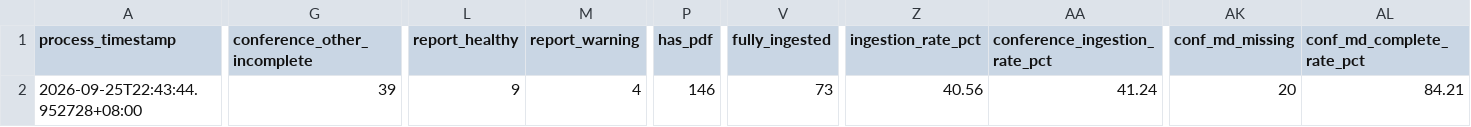
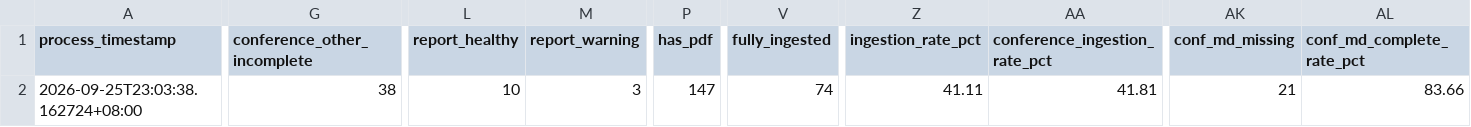
Before and after one commit to wenchiehlee-money/InvestorConference, a CSV file: data/reports/investor_conference_health_summary.csv, drawn as a sheet; only a part is shown, gaps mark what is left out; the diff covers the shown part only; the diff names each change by its address in the sheet, - before the commit and + after, or states it on an @@ line.

```diff
--- a/data/reports/investor_conference_health_summary.csv
+++ b/data/reports/investor_conference_health_summary.csv
-A2 (process_timestamp): 2026-09-25T22:43:44.952728+08:00
+A2 (process_timestamp): 2026-09-25T23:03:38.162724+08:00
-G2 (conference_other_incomplete): 39
+G2 (conference_other_incomplete): 38
-L2 (report_healthy): 9
+L2 (report_healthy): 10
-M2 (report_warning): 4
+M2 (report_warning): 3
-P2 (has_pdf): 146
+P2 (has_pdf): 147
-V2 (fully_ingested): 73
+V2 (fully_ingested): 74
-Z2 (ingestion_rate_pct): 40.56
+Z2 (ingestion_rate_pct): 41.11
-AA2 (conference_ingestion_rate_pct): 41.24
+AA2 (conference_ingestion_rate_pct): 41.81
-AK2 (conf_md_missing): 20
+AK2 (conf_md_missing): 21
-AL2 (conf_md_complete_rate_pct): 84.21
+AL2 (conf_md_complete_rate_pct): 83.66
```
Also changed, not shown: 2 edited cells elsewhere in this file, data/investor_material_matrix.csv, 9 other files.
